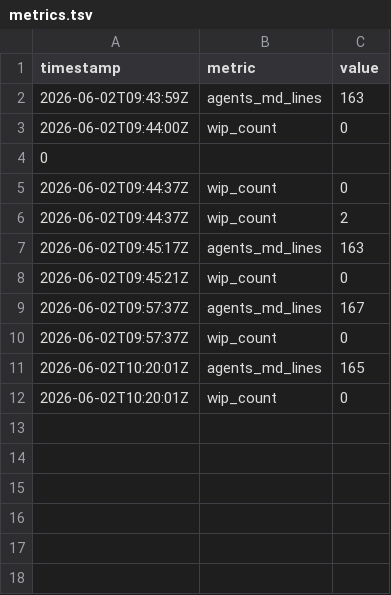
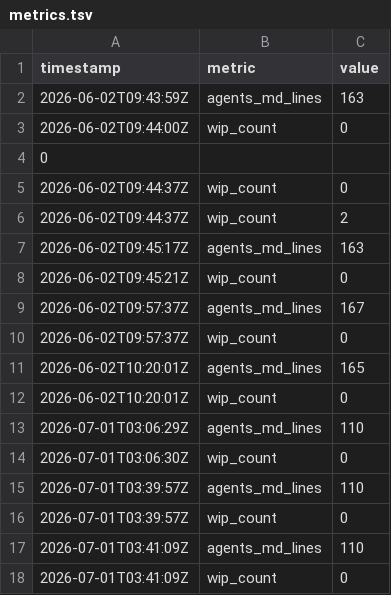
Before and after one commit to YangZhaoWeblog/CanvasMargin, a TSV file: .harness/metrics.tsv, drawn as a sheet.

Commit message:
docs(harness): remove drifted implementation docs

```diff
--- a/.harness/metrics.tsv
+++ b/.harness/metrics.tsv
@@ -12 +12,7 @@ timestamp	metric	value
 2026-06-02T10:20:01Z	wip_count	0
+2026-07-01T03:06:29Z	agents_md_lines	110
+2026-07-01T03:06:30Z	wip_count	0
+2026-07-01T03:39:57Z	agents_md_lines	110
+2026-07-01T03:39:57Z	wip_count	0
+2026-07-01T03:41:09Z	agents_md_lines	110
+2026-07-01T03:41:09Z	wip_count	0
```
Also changed, not shown: 27 other files.
